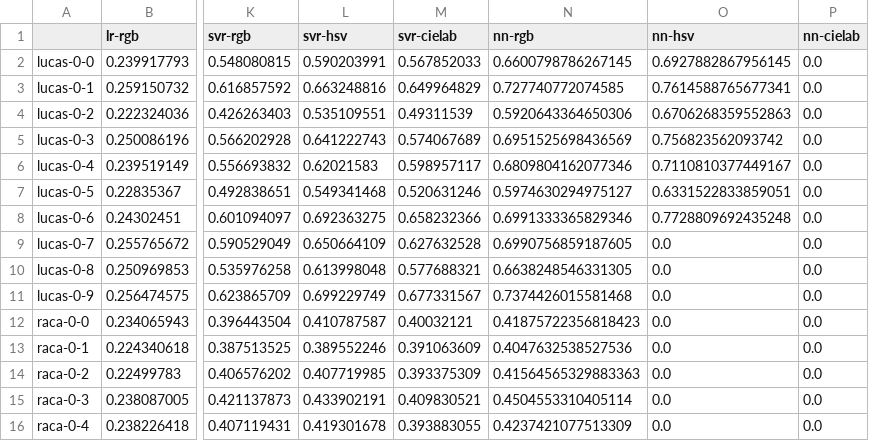
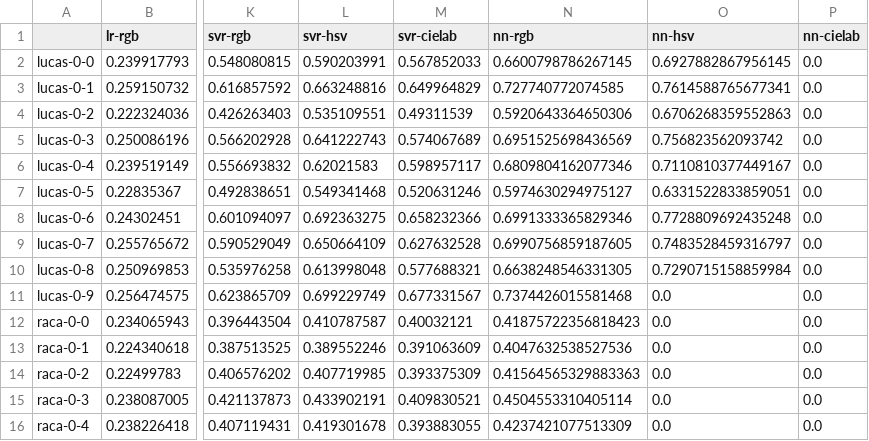
Before and after one commit to arf-themascoteers/lucas-visible, a CSV file: results/_details.csv, drawn as a sheet; only a part is shown, gaps mark what is left out; the diff names each change by its address in the sheet, - before the commit and + after, or states it on an @@ line.

```diff
--- a/results/_details.csv
+++ b/results/_details.csv
-O9 (nn-hsv): 0.0
+O9 (nn-hsv): 0.7483528459316797
-O10 (nn-hsv): 0.0
+O10 (nn-hsv): 0.7290715158859984
```
Also changed, not shown: 2 other files.
